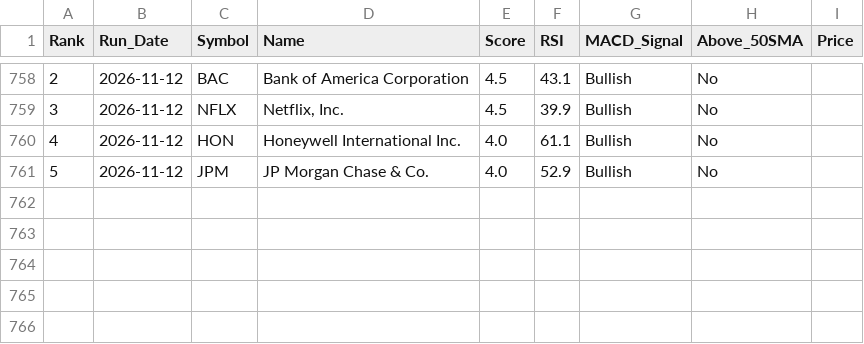
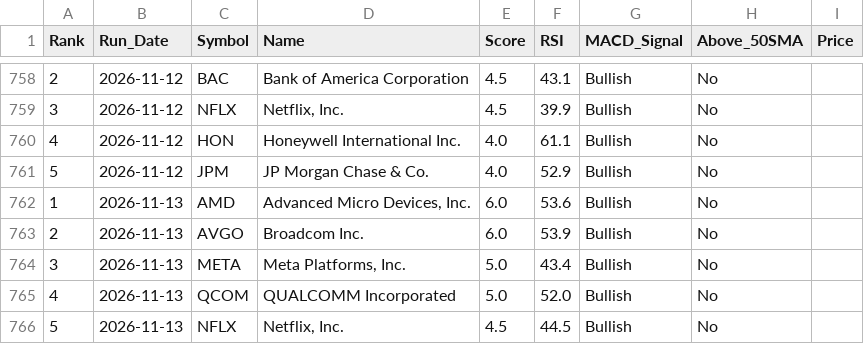
Before and after one commit to chandupal11/Rev-Ops-Forecasting-Agent, a CSV file: screener_history.csv, drawn as a sheet; only a part is shown, gaps mark what is left out; the diff names each change by its address in the sheet, - before the commit and + after, or states it on an @@ line.

```diff
--- a/screener_history.csv
+++ b/screener_history.csv
+row 762: 1 | 2026-11-13 | AMD | Advanced Micro Devices, Inc. | 6.0 | 53.6 | Bullish | No
+row 763: 2 | 2026-11-13 | AVGO | Broadcom Inc. | 6.0 | 53.9 | Bullish | No
+row 764: 3 | 2026-11-13 | META | Meta Platforms, Inc. | 5.0 | 43.4 | Bullish | No
+row 765: 4 | 2026-11-13 | QCOM | QUALCOMM Incorporated | 5.0 | 52.0 | Bullish | No
+row 766: 5 | 2026-11-13 | NFLX | Netflix, Inc. | 4.5 | 44.5 | Bullish | No
```
Also changed, not shown: screener_results.csv.
